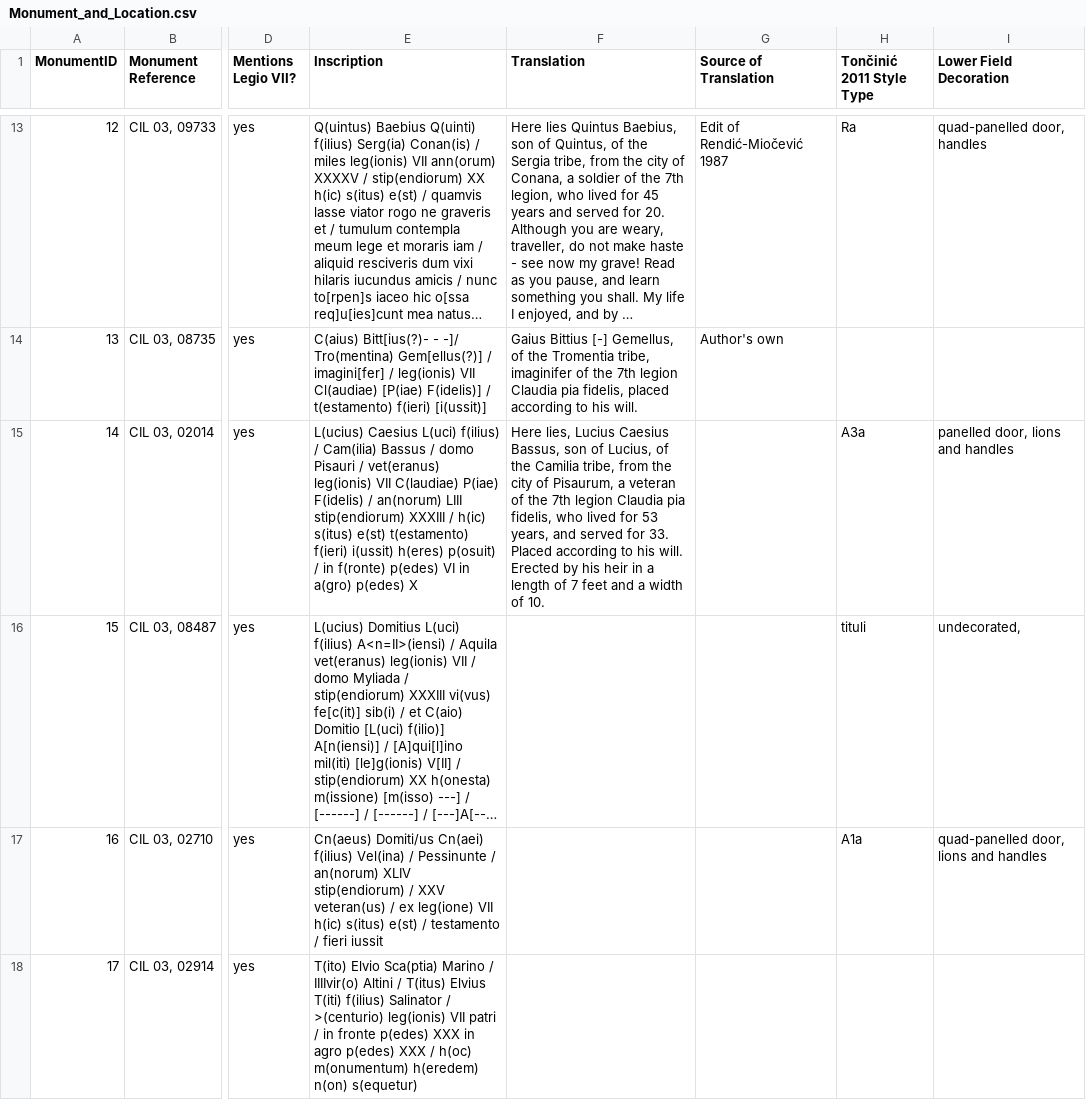
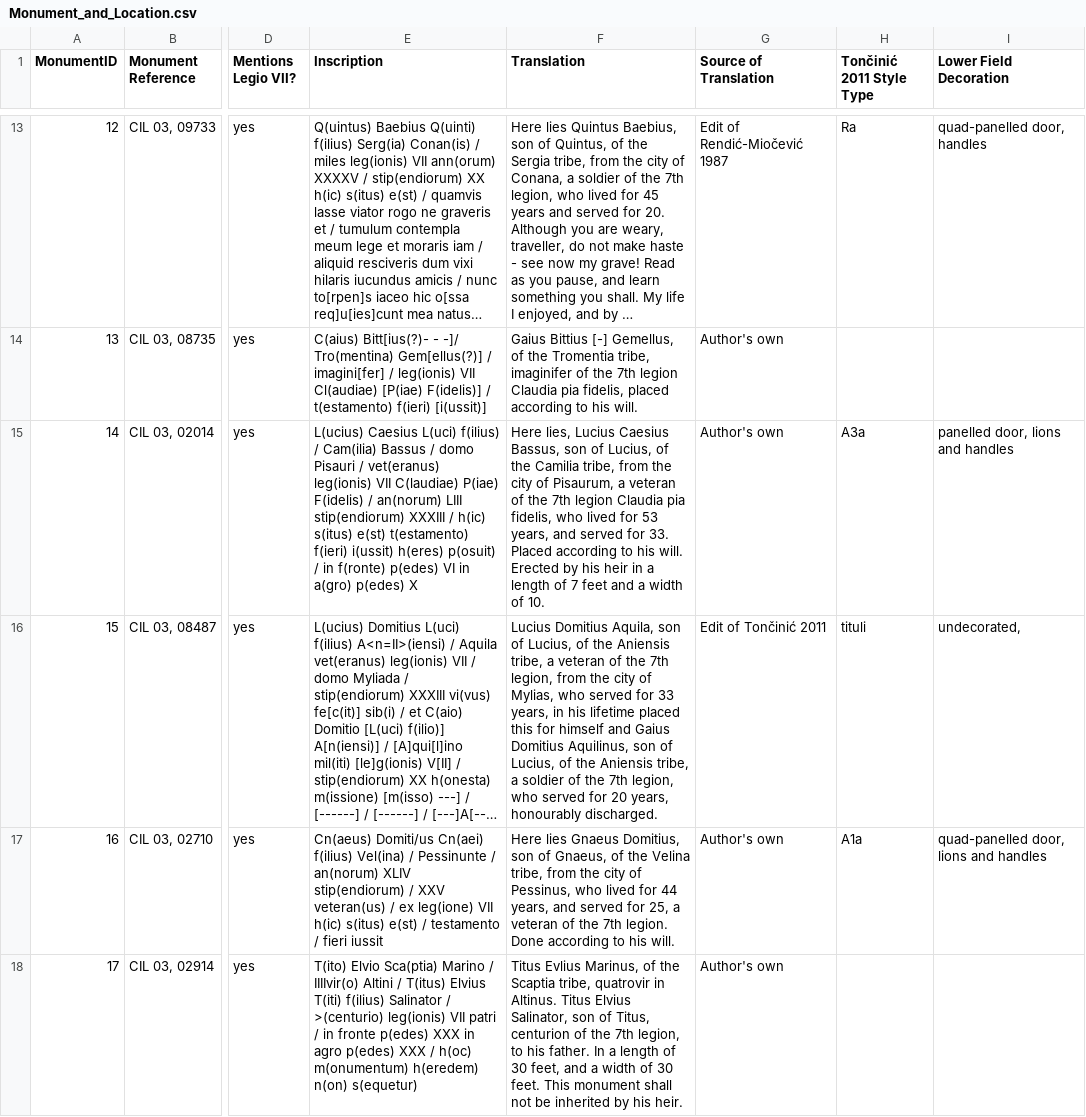
Before and after one commit to EwanSC/BromansCoopey, a CSV file: analysis/Monument_and_Location.csv, drawn as a sheet; only a part is shown, gaps mark what is left out; long unchanged cells end in …; the diff covers the shown part only; the diff names each change by its address in the sheet, - before the commit and + after, or states it on an @@ line.

Commit message:
Translations up to #20

```diff
--- a/analysis/Monument_and_Location.csv
+++ b/analysis/Monument_and_Location.csv
-G15 (Source of Translation): (empty)
+G15 (Source of Translation): Author's own
-F16 (Translation): (empty)
+F16 (Translation): Lucius Domitius Aquila, son of Lucius, of the Aniensis tribe, a veteran of the 7th legion, from the city of Mylias, who served for 33 years, in his lifetime placed this for himself and Gaius Domitius Aquilinus, son of Lucius, of the Aniensis tribe, a soldier of the 7th legion, who served for 20 years, honourably discharged.
-G16 (Source of Translation): (empty)
+G16 (Source of Translation): Edit of Tončinić 2011
-F17 (Translation): (empty)
+F17 (Translation): Here lies Gnaeus Domitius, son of Gnaeus, of the Velina tribe, from the city of Pessinus, who lived for 44 years, and served for 25, a veteran of the 7th legion. Done according to his will.
-G17:G18 (Source of Translation): (empty)
+G17:G18 (Source of Translation): Author's own
-F18 (Translation): (empty)
+F18 (Translation): Titus Evlius Marinus, of the Scaptia tribe, quatrovir in Altinus. Titus Elvius Salinator, son of Titus, centurion of the 7th legion, to his father. In a length of 30 feet, and a width of 30 feet. This monument shall not be inherited by his heir.
```
Also changed, not shown: 7 edited cells elsewhere in this file, data/Monument.csv, original_data/Monument.csv, 1 other file.
